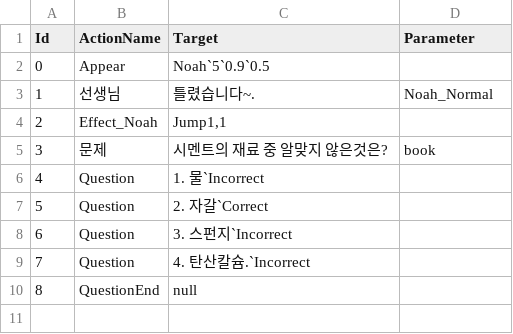
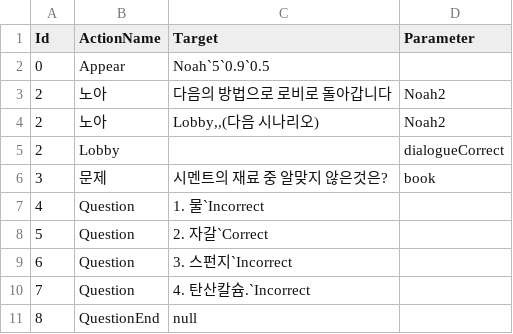
Before and after one commit to leehamin-miku/Mermaid-on-the-isle, a CSV file: MermaidProject/Assets/Resources/VN_DB/dialogueIncorrect.csv, drawn as a sheet.

```diff
--- a/MermaidProject/Assets/Resources/VN_DB/dialogueIncorrect.csv
+++ b/MermaidProject/Assets/Resources/VN_DB/dialogueIncorrect.csv
@@ -2,4 +2,5 @@
 0,Appear,Noah`5`0.9`0.5,
-1,선생님,틀렸습니다~.,Noah_Normal
-2,Effect_Noah,"Jump1,1",
+2,노아,다음의 방법으로 로비로 돌아갑니다,Noah2
+2,노아,"Lobby,,(다음 시나리오)",Noah2
+2,Lobby,,dialogueCorrect
 3,문제,시멘트의 재료 중 알맞지 않은것은?,book
```
Also changed, not shown: MermaidProject/Assets/Resources/VN_DB/dialogue.csv, 27 other files.
